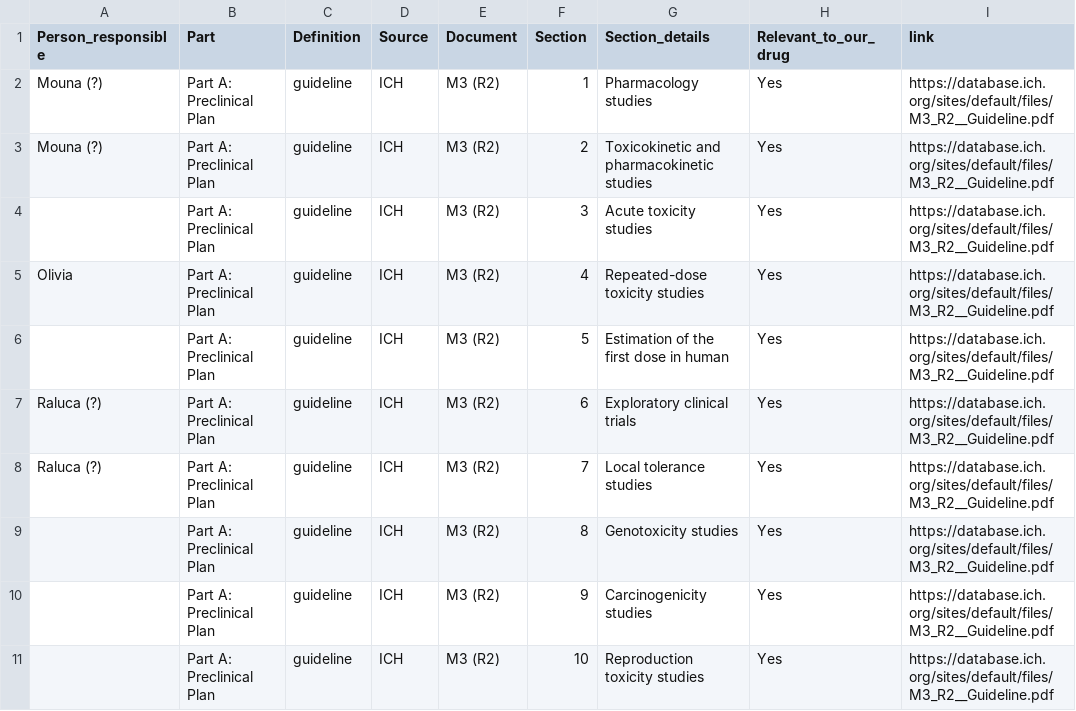
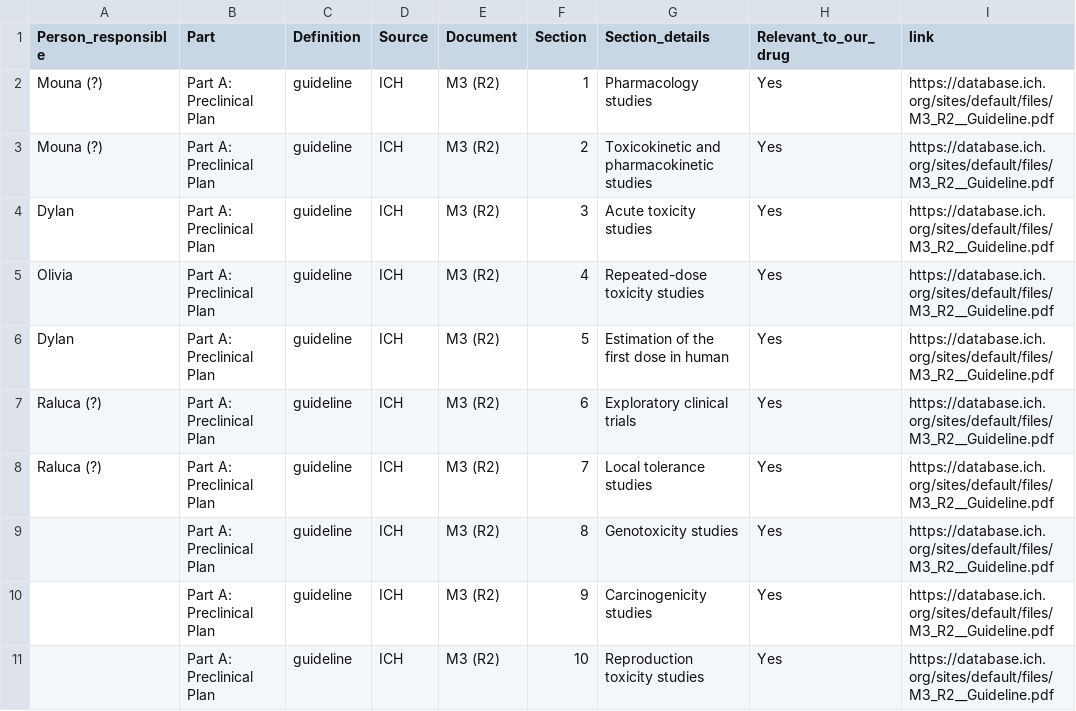
Before and after one commit to DylanLawless/drug_dev_reg, a CSV file: projects/case_study_mirror/E4Ldrugdevice/regulation_table.csv, drawn as a sheet; only a part is shown; the diff names each change by its address in the sheet, - before the commit and + after, or states it on an @@ line.

```diff
--- a/projects/case_study_mirror/E4Ldrugdevice/regulation_table.csv
+++ b/projects/case_study_mirror/E4Ldrugdevice/regulation_table.csv
-A4 (Person_responsible): (empty)
+A4 (Person_responsible): Dylan
-A6 (Person_responsible): (empty)
+A6 (Person_responsible): Dylan
```
Also changed, not shown: 8 other files.
